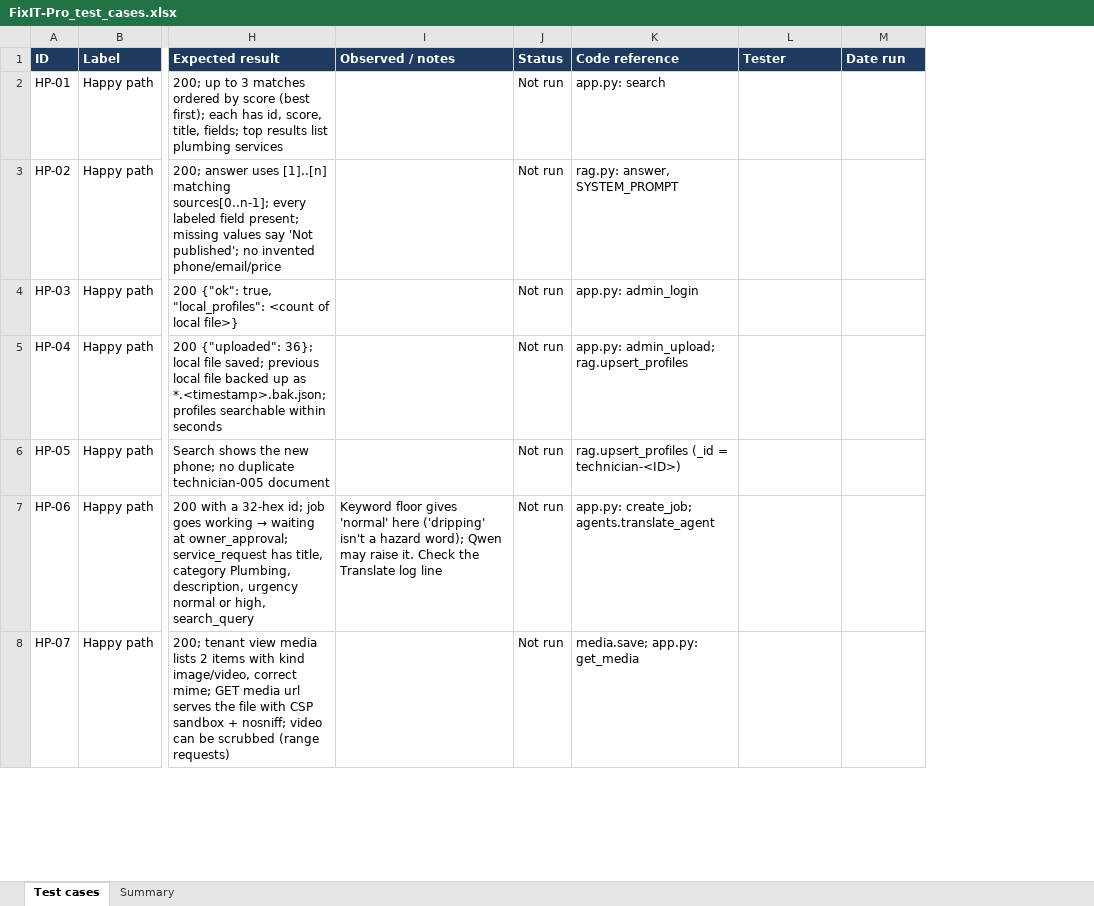
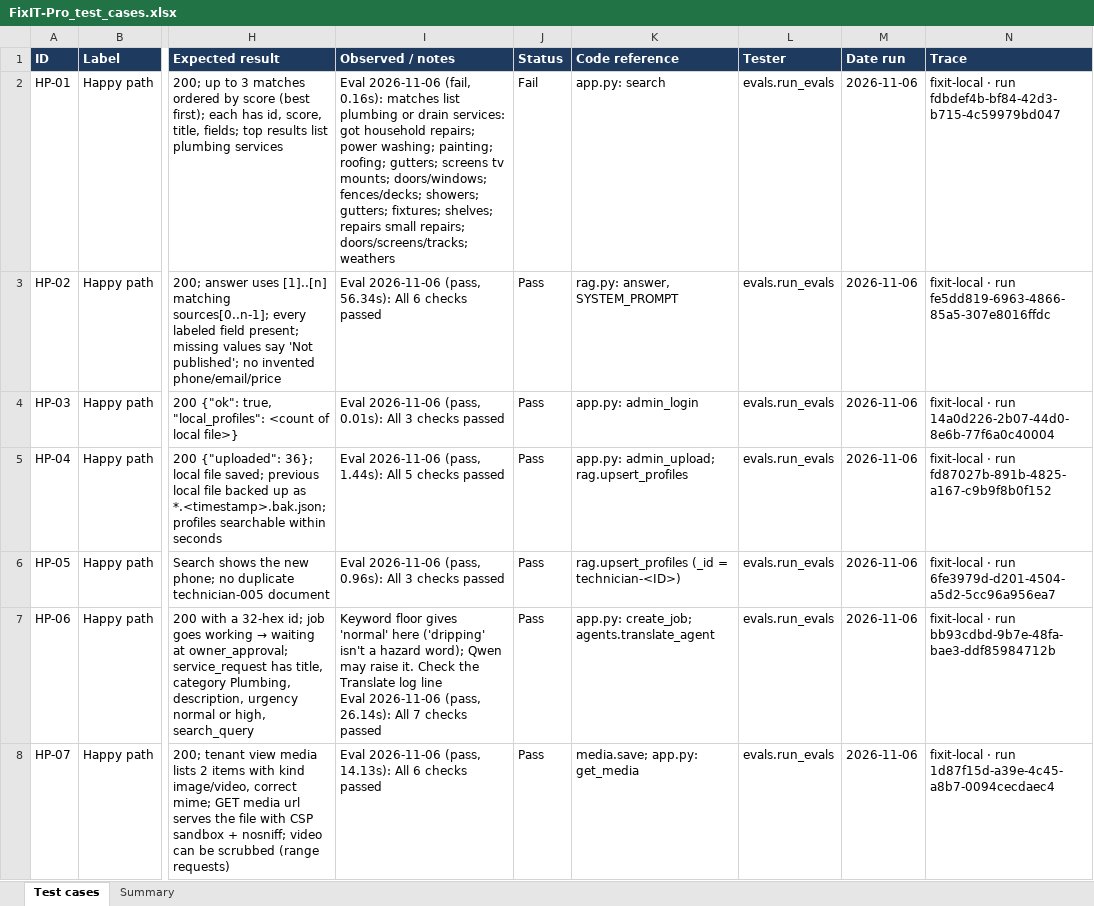
Before and after one commit to programmer11/FixIT-Pro, an Excel workbook: FixIT-Pro_test_cases.xlsx, sheet Test cases, drawn as a sheet; only a part is shown, gaps mark what is left out; values as stored, in another font and other column widths than the file's, no borders; conditional formats not drawn; ↵ is a line break in a cell; the diff covers the shown part only; the diff names each change by its address in the sheet, - before the commit and + after, or states it on an @@ line.

```diff
--- a/FixIT-Pro_test_cases.xlsx (sheet Test cases)
+++ b/FixIT-Pro_test_cases.xlsx (sheet Test cases)
+column N (Trace), rows 2-8: fixit-local · run fdbdef4b-bf84-42d3-b715-4c59979bd047 | fixit-local · run fe5dd819-6963-4866-85a5-307e8016ffdc | fixit-local · run 14a0d226-2b07-44d0-8e6b-77f6a0c40004 | fixit-local · run fd87027b-891b-4825-a167-c9b9f8b0f152 | fixit-local · run 6fe3979d-d201-4504-a5d2-5cc96a956ea7 | fixit-local · run bb93cdbd-9b7e-48fa-bae3-ddf85984712b | fixit-local · run 1d87f15d-a39e-4c45-a8b7-0094cecdaec4
-I2 (Observed / notes): (empty)
+I2 (Observed / notes): Eval 2026-11-06 (fail, 0.16s): matches list plumbing or drain services: got household repairs; power washing; painting; roofing; gutters; screens tv mounts; doors/windows; fences/decks; showers; gutters; fixtures; shelves; repairs small repairs; doors/screens/tracks; weathers
-J2 (Status): Not run
+J2 (Status): Fail
-L2:L8 (Tester): (empty)
+L2:L8 (Tester): evals.run_evals
-M2:M8 (Date run): (empty)
+M2:M8 (Date run): 2026-11-06
-I3 (Observed / notes): (empty)
+I3 (Observed / notes): Eval 2026-11-06 (pass, 56.34s): All 6 checks passed
-J3:J8 (Status): Not run
+J3:J8 (Status): Pass
-I4 (Observed / notes): (empty)
+I4 (Observed / notes): Eval 2026-11-06 (pass, 0.01s): All 3 checks passed
-I5 (Observed / notes): (empty)
+I5 (Observed / notes): Eval 2026-11-06 (pass, 1.44s): All 5 checks passed
-I6 (Observed / notes): (empty)
+I6 (Observed / notes): Eval 2026-11-06 (pass, 0.96s): All 3 checks passed
-I7 (Observed / notes): …log line
+I7 (Observed / notes): …log line ↵ Eval 2026-11-06 (pass, 26.14s): All 7 checks passed
-I8 (Observed / notes): (empty)
+I8 (Observed / notes): Eval 2026-11-06 (pass, 14.13s): All 6 checks passed
```
Also changed, not shown: 159 edited cells elsewhere in this sheet, 10 other files.
